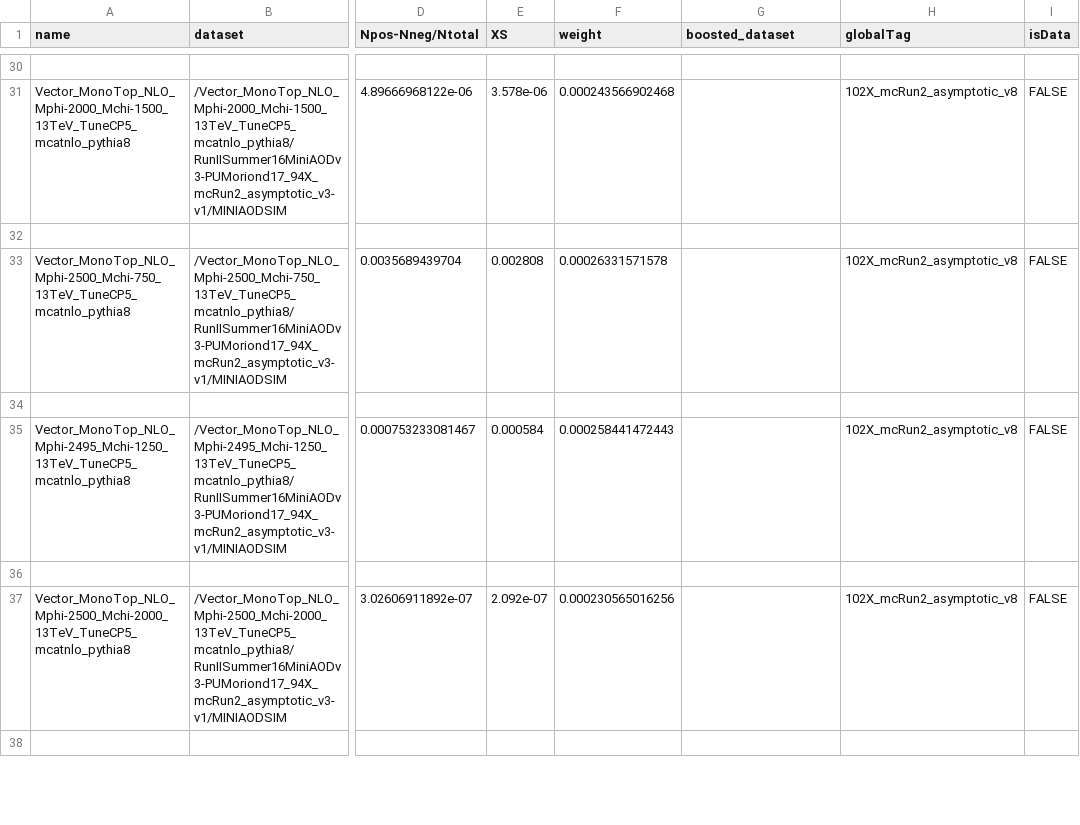
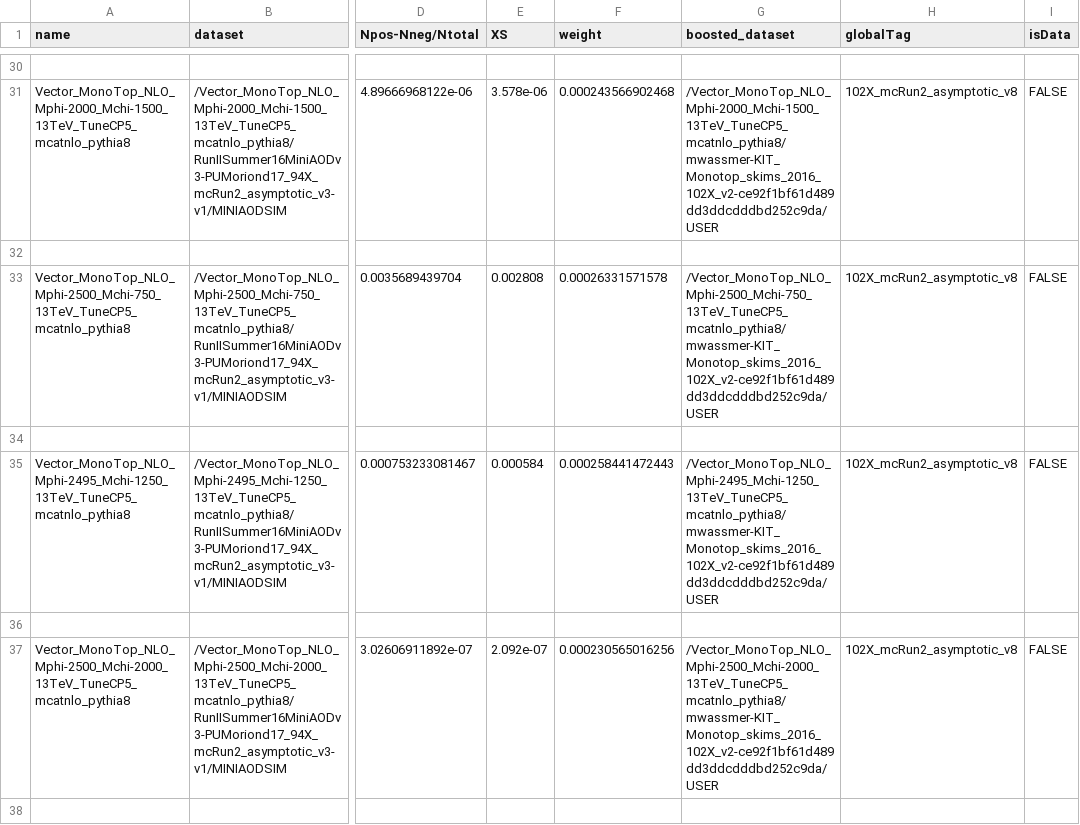
Before and after one commit to kit-cn-cms/BoostedAnalyzer_runscripts_NAF, a CSV file: auto_samples_datasets_monotop_official_signals_2016.csv, drawn as a sheet; only a part is shown, gaps mark what is left out; the diff covers the shown part only; the diff names each change by its address in the sheet, - before the commit and + after, or states it on an @@ line.

Commit message:
add boosted datasets to 2016 signal csv

```diff
--- a/auto_samples_datasets_monotop_official_signals_2016.csv
+++ b/auto_samples_datasets_monotop_official_signals_2016.csv
-G31 (boosted_dataset): (empty)
+G31 (boosted_dataset): /Vector_MonoTop_NLO_Mphi-2000_Mchi-1500_13TeV_TuneCP5_mcatnlo_pythia8/mwassmer-KIT_Monotop_skims_2016_102X_v2-ce92f1bf61d489dd3ddcdddbd252c9da/USER
-G33 (boosted_dataset): (empty)
+G33 (boosted_dataset): /Vector_MonoTop_NLO_Mphi-2500_Mchi-750_13TeV_TuneCP5_mcatnlo_pythia8/mwassmer-KIT_Monotop_skims_2016_102X_v2-ce92f1bf61d489dd3ddcdddbd252c9da/USER
-G35 (boosted_dataset): (empty)
+G35 (boosted_dataset): /Vector_MonoTop_NLO_Mphi-2495_Mchi-1250_13TeV_TuneCP5_mcatnlo_pythia8/mwassmer-KIT_Monotop_skims_2016_102X_v2-ce92f1bf61d489dd3ddcdddbd252c9da/USER
-G37 (boosted_dataset): (empty)
+G37 (boosted_dataset): /Vector_MonoTop_NLO_Mphi-2500_Mchi-2000_13TeV_TuneCP5_mcatnlo_pythia8/mwassmer-KIT_Monotop_skims_2016_102X_v2-ce92f1bf61d489dd3ddcdddbd252c9da/USER
```
Also changed, not shown: 17 edited cells elsewhere in this file.
